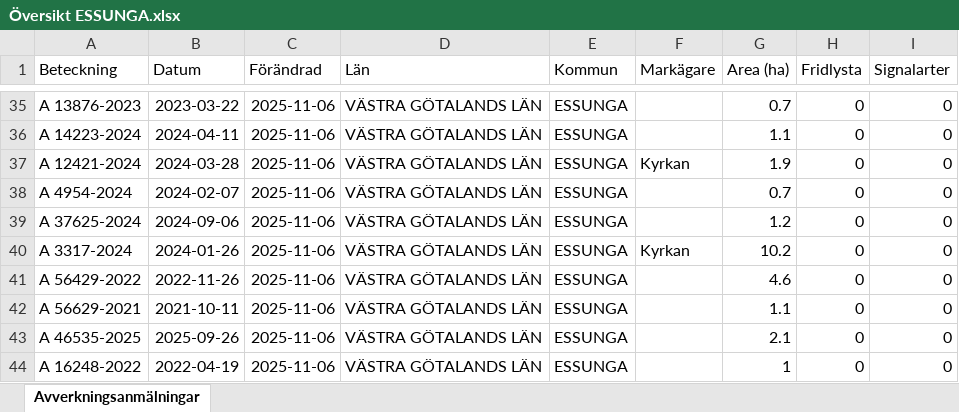
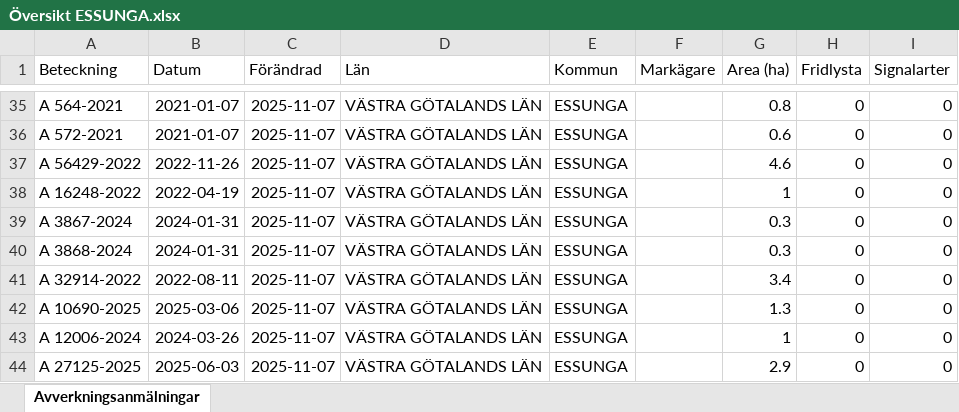
Before and after one commit to klasma/Logging_1445, an Excel workbook: Översikt ESSUNGA.xlsx, sheet Avverkningsanmälningar, drawn as a sheet; only a part is shown, gaps mark what is left out; values as stored, in another font and other column widths than the file's, no borders; the diff covers the shown part only; the diff names each change by its address in the sheet, - before the commit and + after, or states it on an @@ line.

```diff
--- a/Översikt ESSUNGA.xlsx (sheet Avverkningsanmälningar)
+++ b/Översikt ESSUNGA.xlsx (sheet Avverkningsanmälningar)
-A35 (Beteckning): A 13876-2023
+A35 (Beteckning): A 564-2021
-B35 (Datum): 2023-03-22
+B35 (Datum): 2021-01-07
-C35:C44 (Förändrad): 2025-11-06
+C35:C44 (Förändrad): 2025-11-07
-G35 (Area (ha)): 0.7
+G35 (Area (ha)): 0.8
-A36 (Beteckning): A 14223-2024
+A36 (Beteckning): A 572-2021
-B36 (Datum): 2024-04-11
+B36 (Datum): 2021-01-07
-G36 (Area (ha)): 1.1
+G36 (Area (ha)): 0.6
-A37 (Beteckning): A 12421-2024
+A37 (Beteckning): A 56429-2022
-B37 (Datum): 2024-03-28
+B37 (Datum): 2022-11-26
-F37 (Markägare): Kyrkan
+F37 (Markägare): (empty)
-G37 (Area (ha)): 1.9
+G37 (Area (ha)): 4.6
-A38 (Beteckning): A 4954-2024
+A38 (Beteckning): A 16248-2022
-B38 (Datum): 2024-02-07
+B38 (Datum): 2022-04-19
-G38 (Area (ha)): 0.7
+G38 (Area (ha)): 1
-A39 (Beteckning): A 37625-2024
+A39 (Beteckning): A 3867-2024
-B39 (Datum): 2024-09-06
+B39 (Datum): 2024-01-31
-G39 (Area (ha)): 1.2
+G39 (Area (ha)): 0.3
-A40 (Beteckning): A 3317-2024
+A40 (Beteckning): A 3868-2024
-B40 (Datum): 2024-01-26
+B40 (Datum): 2024-01-31
-F40 (Markägare): Kyrkan
+F40 (Markägare): (empty)
-G40 (Area (ha)): 10.2
+G40 (Area (ha)): 0.3
-A41 (Beteckning): A 56429-2022
+A41 (Beteckning): A 32914-2022
-B41 (Datum): 2022-11-26
+B41 (Datum): 2022-08-11
-G41 (Area (ha)): 4.6
+G41 (Area (ha)): 3.4
-A42 (Beteckning): A 56629-2021
+A42 (Beteckning): A 10690-2025
-B42 (Datum): 2021-10-11
+B42 (Datum): 2025-03-06
-G42 (Area (ha)): 1.1
+G42 (Area (ha)): 1.3
-A43 (Beteckning): A 46535-2025
+A43 (Beteckning): A 12006-2024
-B43 (Datum): 2025-09-26
+B43 (Datum): 2024-03-26
-G43 (Area (ha)): 2.1
+G43 (Area (ha)): 1
-A44 (Beteckning): A 16248-2022
+A44 (Beteckning): A 27125-2025
-B44 (Datum): 2022-04-19
+B44 (Datum): 2025-06-03
-G44 (Area (ha)): 1
+G44 (Area (ha)): 2.9
```
Also changed, not shown: 364 edited cells elsewhere in this sheet, artfynd/A 3563-2024 artfynd.xlsx, 5 other files.
